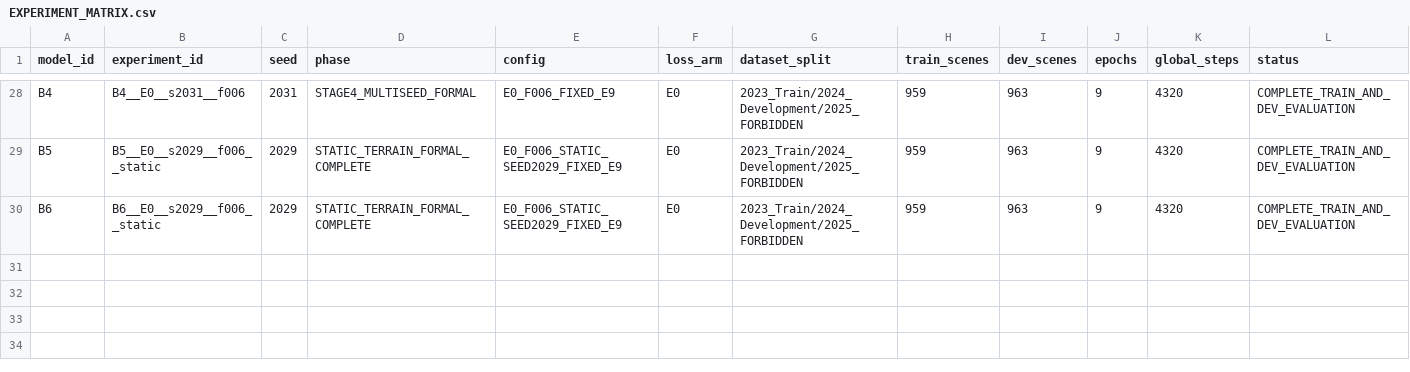
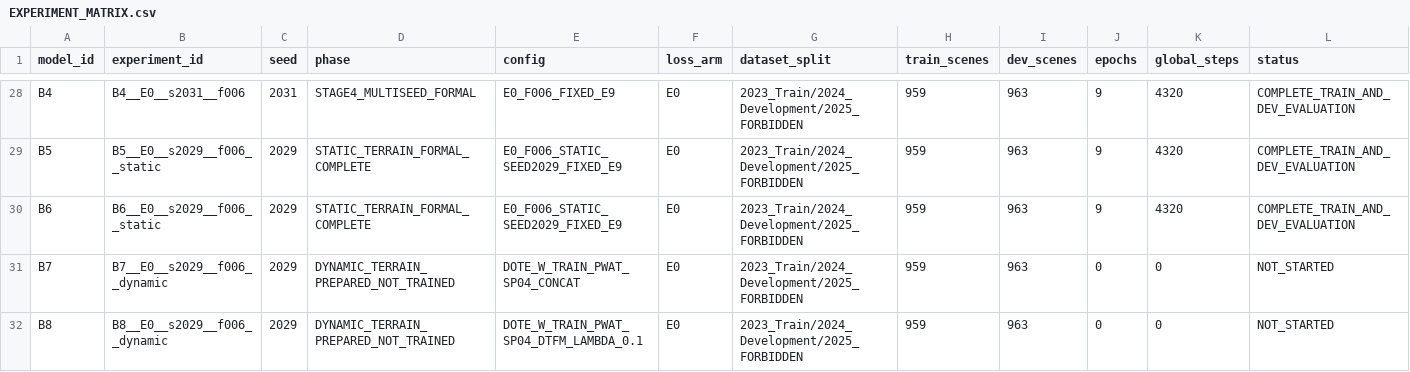
Before and after one commit to flyeagle-cex/YunTAPR-Net, a CSV file: EXPERIMENT_MATRIX.csv, drawn as a sheet; only a part is shown, gaps mark what is left out; rows hold the shown columns only; the diff names each change by its address in the sheet, - before the commit and + after, or states it on an @@ line.

Commit message:
research: bind B7 B8 science proposal and exact serial training budget

```diff
--- a/EXPERIMENT_MATRIX.csv
+++ b/EXPERIMENT_MATRIX.csv
+row 31: B7 | B7__E0__s2029__f006__dynamic | 2029 | DYNAMIC_TERRAIN_PREPARED_NOT_TRAINED | DOTE_W_TRAIN_PWAT_SP04_CONCAT | E0 | 2023_Train/2024_Development/2025_FORBIDDEN | 959 | 963 | 0 | 0 | NOT_STARTED
+row 32: B8 | B8__E0__s2029__f006__dynamic | 2029 | DYNAMIC_TERRAIN_PREPARED_NOT_TRAINED | DOTE_W_TRAIN_PWAT_SP04_DTFM_LAMBDA_0.1 | E0 | 2023_Train/2024_Development/2025_FORBIDDEN | 959 | 963 | 0 | 0 | NOT_STARTED
```
Also changed, not shown: 14 other files.
